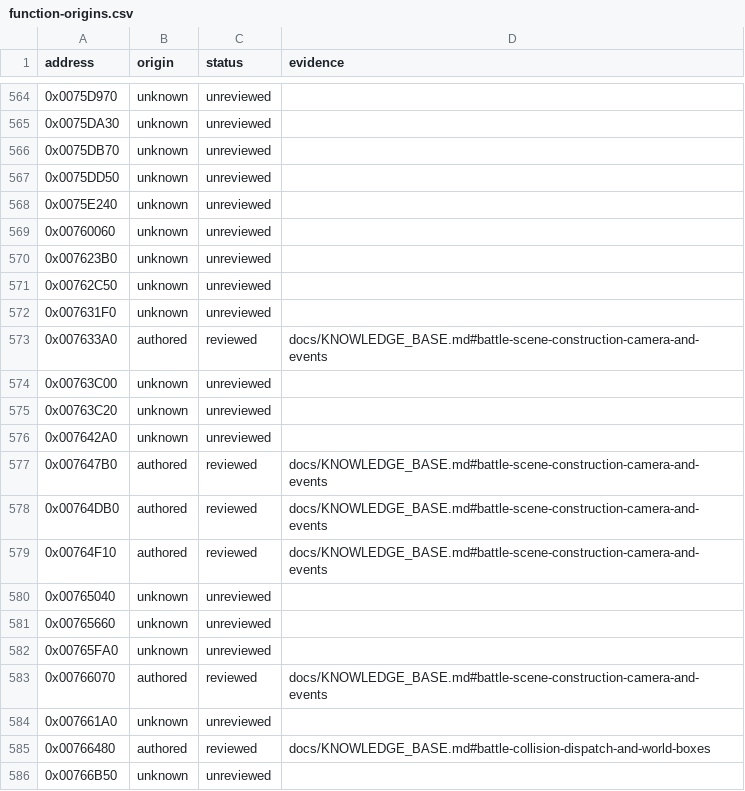
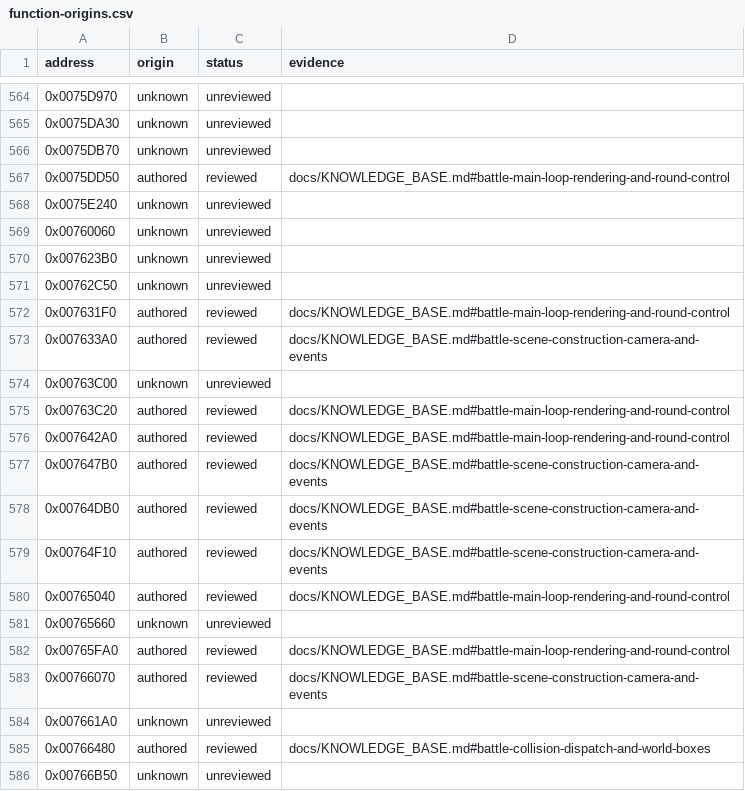
Before and after one commit to N0zoM1z0/Eternal-Fighter-Zero, a CSV file: config/function-origins.csv, drawn as a sheet; only a part is shown, gaps mark what is left out.

```diff
--- a/config/function-origins.csv
+++ b/config/function-origins.csv
@@ -566,3 +566,3 @@ address,origin,status,evidence
 0x0075DB70,unknown,unreviewed,
-0x0075DD50,unknown,unreviewed,
+0x0075DD50,authored,reviewed,docs/KNOWLEDGE_BASE.md#battle-main-loop-rendering-and-round-control
 0x0075E240,unknown,unreviewed,
@@ -571,7 +571,7 @@ address,origin,status,evidence
 0x00762C50,unknown,unreviewed,
-0x007631F0,unknown,unreviewed,
+0x007631F0,authored,reviewed,docs/KNOWLEDGE_BASE.md#battle-main-loop-rendering-and-round-control
 0x007633A0,authored,reviewed,docs/KNOWLEDGE_BASE.md#battle-scene-construction-camera-and-events
 0x00763C00,unknown,unreviewed,
-0x00763C20,unknown,unreviewed,
-0x007642A0,unknown,unreviewed,
+0x00763C20,authored,reviewed,docs/KNOWLEDGE_BASE.md#battle-main-loop-rendering-and-round-control
+0x007642A0,authored,reviewed,docs/KNOWLEDGE_BASE.md#battle-main-loop-rendering-and-round-control
 0x007647B0,authored,reviewed,docs/KNOWLEDGE_BASE.md#battle-scene-construction-camera-and-events
@@ -579,5 +579,5 @@ address,origin,status,evidence
 0x00764F10,authored,reviewed,docs/KNOWLEDGE_BASE.md#battle-scene-construction-camera-and-events
-0x00765040,unknown,unreviewed,
+0x00765040,authored,reviewed,docs/KNOWLEDGE_BASE.md#battle-main-loop-rendering-and-round-control
 0x00765660,unknown,unreviewed,
-0x00765FA0,unknown,unreviewed,
+0x00765FA0,authored,reviewed,docs/KNOWLEDGE_BASE.md#battle-main-loop-rendering-and-round-control
 0x00766070,authored,reviewed,docs/KNOWLEDGE_BASE.md#battle-scene-construction-camera-and-events
```
Also changed, not shown: config/function-boundaries.csv, config/implemented.csv, 48 other files.
